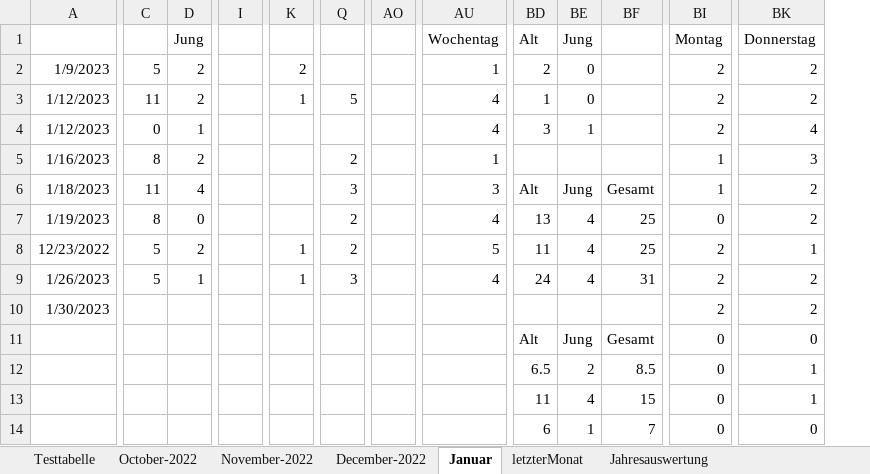
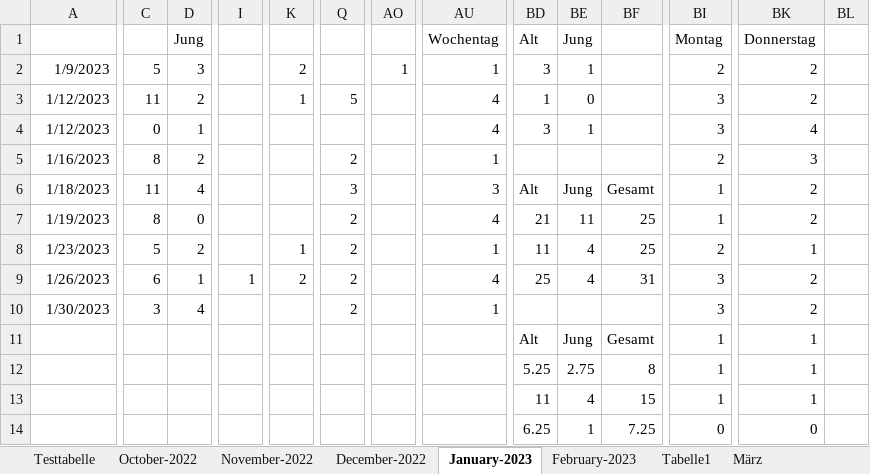
Before and after one commit to xArbisRox/tsg_dashboard, an Excel workbook: input_data/Tore und Siege kicken.xlsx, sheet January-2023, drawn as a sheet; only a part is shown, gaps mark what is left out; values as stored, in another font and other column widths than the file's, no borders; charts and pictures and conditional formats and table styles not drawn; removed rows and columns are numbered as before the commit, all else as after; rows hold the shown columns only; the diff covers the shown part only; the diff names each change by its address in the sheet, - before the commit and + after, or states it on an @@ line.

Commit message:
include january and febuary 2023 data

```diff
--- a/input_data/Tore und Siege kicken.xlsx (sheet January-2023)
+++ b/input_data/Tore und Siege kicken.xlsx (sheet January-2023)
-sheet tab: Januar
+sheet tab: January-2023
+sheet tab: February-2023
+sheet tab: Tabelle1
+sheet tab: März
+column BL, empty
-D2 (Jung): 2
+D2 (Jung): 3
-AO2: (empty)
+AO2: 1
-BD2 (Alt): 2
+BD2 (Alt): 3
-BE2 (Jung): 0
+BE2 (Jung): 1
-BI3:BI4 (Montag): 2
+BI3:BI4 (Montag): 3
-BI5 (Montag): 1
+BI5 (Montag): 2
-BD7 (Alt): 13
+BD7 (Alt): 21
-BE7 (Jung): 4
+BE7 (Jung): 11
-BI7 (Montag): 0
+BI7 (Montag): 1
-A8: 12/23/2022
+A8: 1/23/2023
-AU8 (Wochentag): 5
+AU8 (Wochentag): 1
-C9: 5
+C9: 6
-I9: (empty)
+I9: 1
-K9: 1
+K9: 2
-Q9: 3
+Q9: 2
-BD9 (Alt): 24
+BD9 (Alt): 25
-BI9 (Montag): 2
+BI9 (Montag): 3
-row 10: 1/30/2023 |  |  |  |  |  |  |  |  |  |  | 2 | 2
+row 10: 1/30/2023 | 3 | 4 |  |  | 2 |  | 1 |  |  |  | 3 | 2
-BI11:BI13 (Montag): 0
+BI11:BI13 (Montag): 1
-BK11 (Donnerstag): 0
+BK11 (Donnerstag): 1
-BD12 (Alt): 6.5
+BD12 (Alt): 5.25
-BE12 (Jung): 2
+BE12 (Jung): 2.75
-BF12: 8.5
+BF12: 8
-BD14 (Alt): 6
+BD14 (Alt): 6.25
-BF14: 7
+BF14: 7.25
```
Also changed, not shown: 19 added rows, 18 removed rows, 1 removed column and 69 edited cells elsewhere in this sheet, sheet Jahresauswertung, other sheet tabs, charts or pictures, 5 other files.
